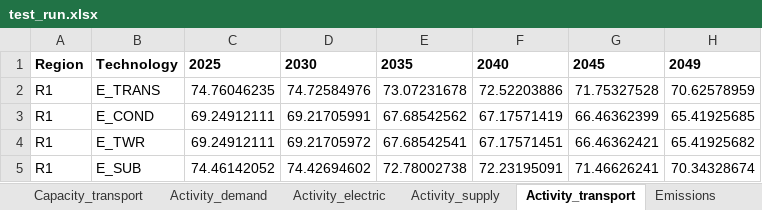
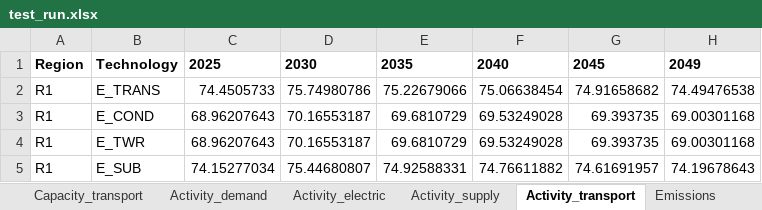
Before and after one commit to kamiarkhayam/PuertoRico-EnergyTransition-ProbabilisticAnalysis, an Excel workbook: codes/TEMOA/Temoa/data_files/PuertoRico/PR_FR_test_run_model/test_run.xlsx, sheet Activity_transport, drawn as a sheet; values as stored, in another font and other column widths than the file's, no borders; the diff names each change by its address in the sheet, - before the commit and + after, or states it on an @@ line.

```diff
--- a/codes/TEMOA/Temoa/data_files/PuertoRico/PR_FR_test_run_model/test_run.xlsx (sheet Activity_transport)
+++ b/codes/TEMOA/Temoa/data_files/PuertoRico/PR_FR_test_run_model/test_run.xlsx (sheet Activity_transport)
-C2: 74.76046235
+C2: 74.4505733
-D2: 74.72584976
+D2: 75.74980786
-E2: 73.07231678
+E2: 75.22679066
-F2: 72.52203886
+F2: 75.06638454
-G2: 71.75327528
+G2: 74.91658682
-H2: 70.62578959
+H2: 74.49476538
-C3:C4: 69.24912111
+C3:C4: 68.96207643
-D3: 69.21705991
+D3: 70.16553187
-E3: 67.68542562
+E3: 69.6810729
-F3: 67.17571419
+F3: 69.53249028
-G3: 66.46362399
+G3: 69.393735
-H3: 65.41925685
+H3: 69.00301168
-D4: 69.21705972
+D4: 70.16553187
-E4: 67.68542541
+E4: 69.6810729
-F4: 67.17571451
+F4: 69.53249028
-G4: 66.46362421
+G4: 69.393735
-H4: 65.41925682
+H4: 69.00301168
-C5: 74.46142052
+C5: 74.15277034
-D5: 74.42694602
+D5: 75.44680807
-E5: 72.78002738
+E5: 74.92588331
-F5: 72.23195091
+F5: 74.76611882
-G5: 71.46626241
+G5: 74.61691957
-H5: 70.34328674
+H5: 74.19678643
```
Also changed, not shown: sheet Costs, sheet Activity_electric, sheet Capacity_electric, sheet Capacity_transport, sheet Capacity_supply, sheet Emissions, 3 more sheets, codes/TEMOA/Temoa/data_files/PuertoRico/PR_FR_test_run_model/test_run_pyam.xlsx, 1 other file.
